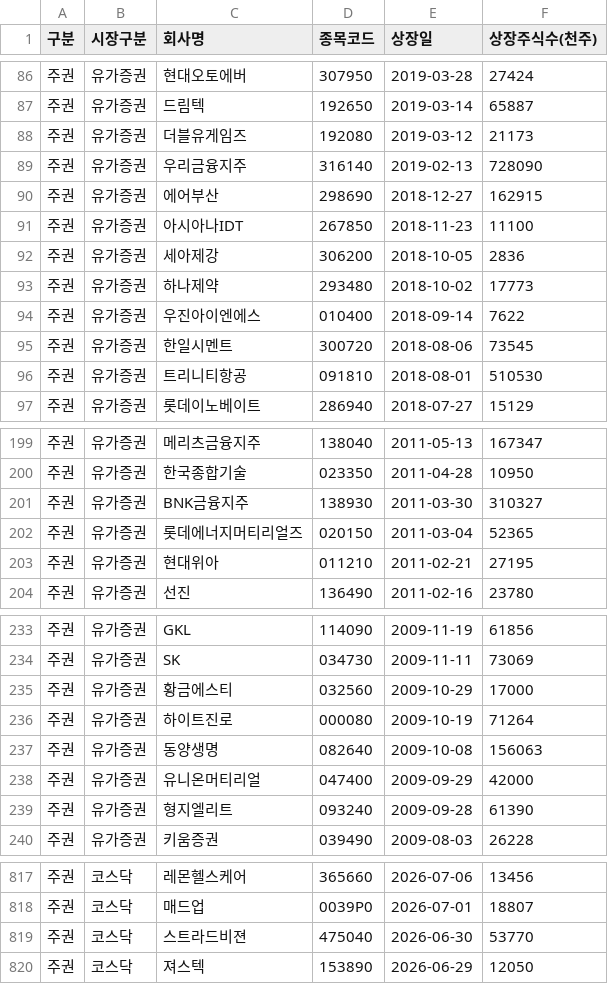
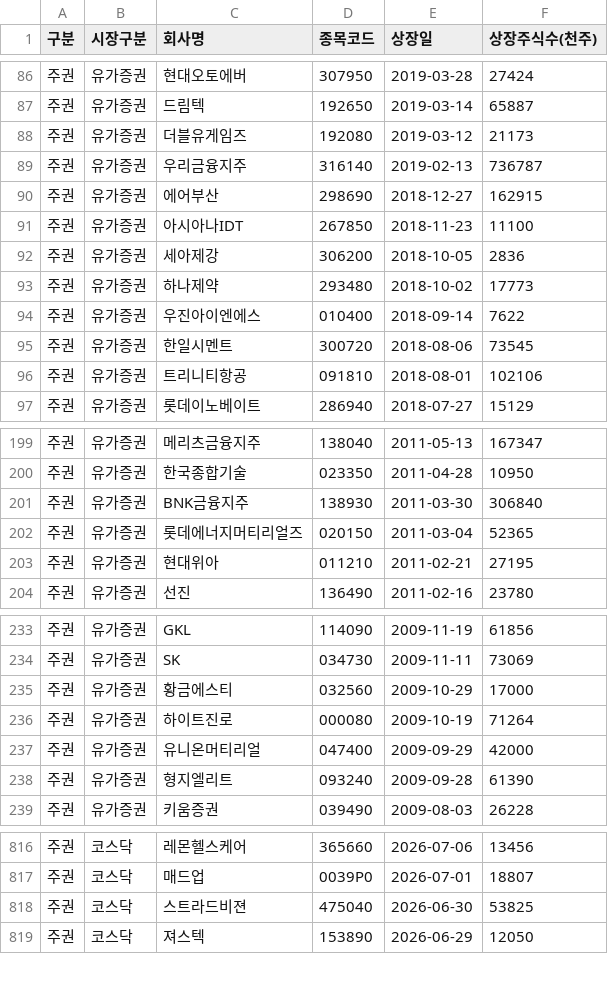
Before and after one commit to beaten-by-the-market/case-projects, a CSV file: penny-stock/data/target_universe.csv, drawn as a sheet; only a part is shown, gaps mark what is left out; the diff covers the shown part only.

```diff
--- a/penny-stock/data/target_universe.csv
+++ b/penny-stock/data/target_universe.csv
@@ -88,3 +88,3 @@
 주권,유가증권,더블유게임즈,192080,2019-03-12,21173
-주권,유가증권,우리금융지주,316140,2019-02-13,728090
+주권,유가증권,우리금융지주,316140,2019-02-13,736787
 주권,유가증권,에어부산,298690,2018-12-27,162915
@@ -95,3 +95,3 @@
 주권,유가증권,한일시멘트,300720,2018-08-06,73545
-주권,유가증권,트리니티항공,091810,2018-08-01,510530
+주권,유가증권,트리니티항공,091810,2018-08-01,102106
 주권,유가증권,롯데이노베이트,286940,2018-07-27,15129
@@ -200,3 +200,3 @@
 주권,유가증권,한국종합기술,023350,2011-04-28,10950
-주권,유가증권,BNK금융지주,138930,2011-03-30,310327
+주권,유가증권,BNK금융지주,138930,2011-03-30,306840
 주권,유가증권,롯데에너지머티리얼즈,020150,2011-03-04,52365
@@ -236,3 +236,2 @@
 주권,유가증권,하이트진로,000080,2009-10-19,71264
-주권,유가증권,동양생명,082640,2009-10-08,156063
 주권,유가증권,유니온머티리얼,047400,2009-09-29,42000
@@ -818,3 +817,3 @@
 주권,코스닥,매드업,0039P0,2026-07-01,18807
-주권,코스닥,스트라드비젼,475040,2026-06-30,53770
+주권,코스닥,스트라드비젼,475040,2026-06-30,53825
 주권,코스닥,져스텍,153890,2026-06-29,12050
```
Also changed, not shown: 13 edited cells elsewhere in this file, 2 other files.
